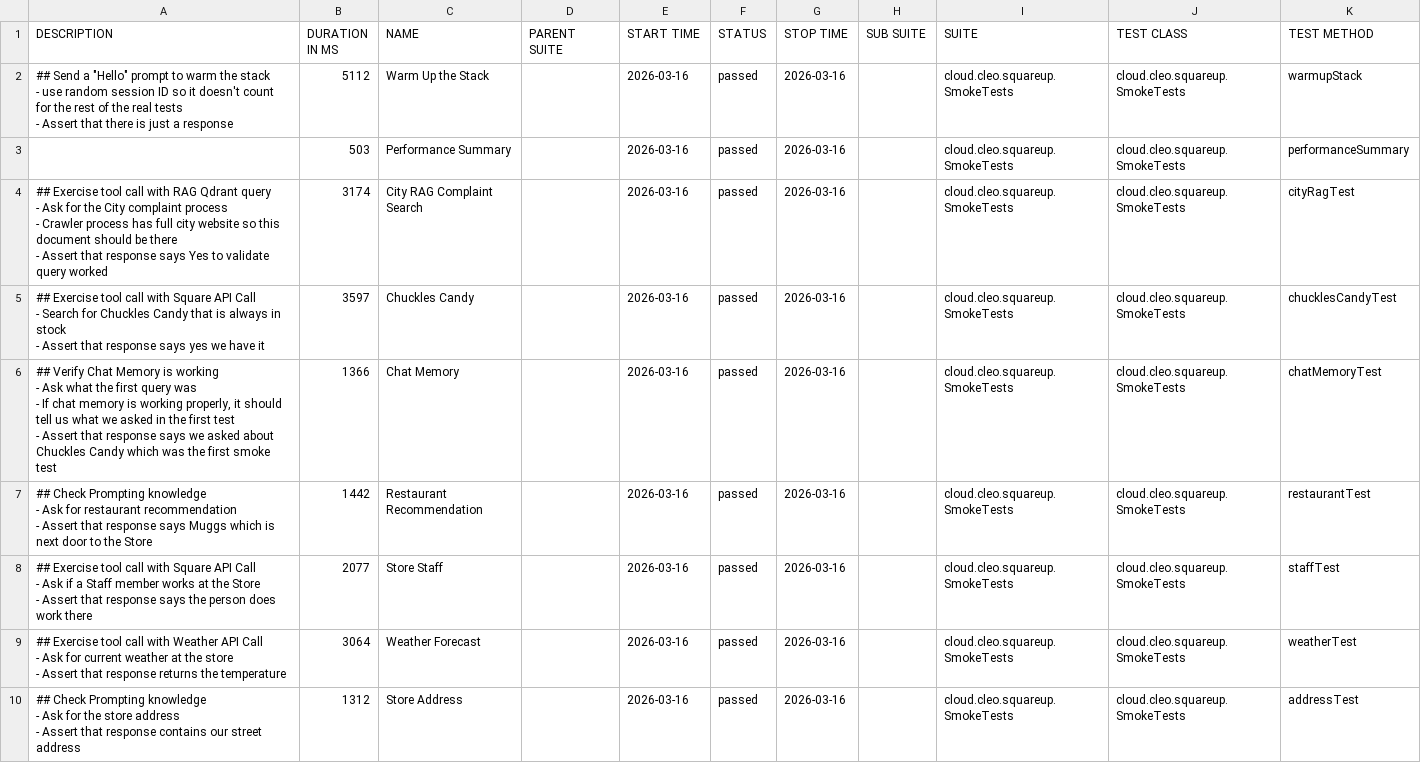
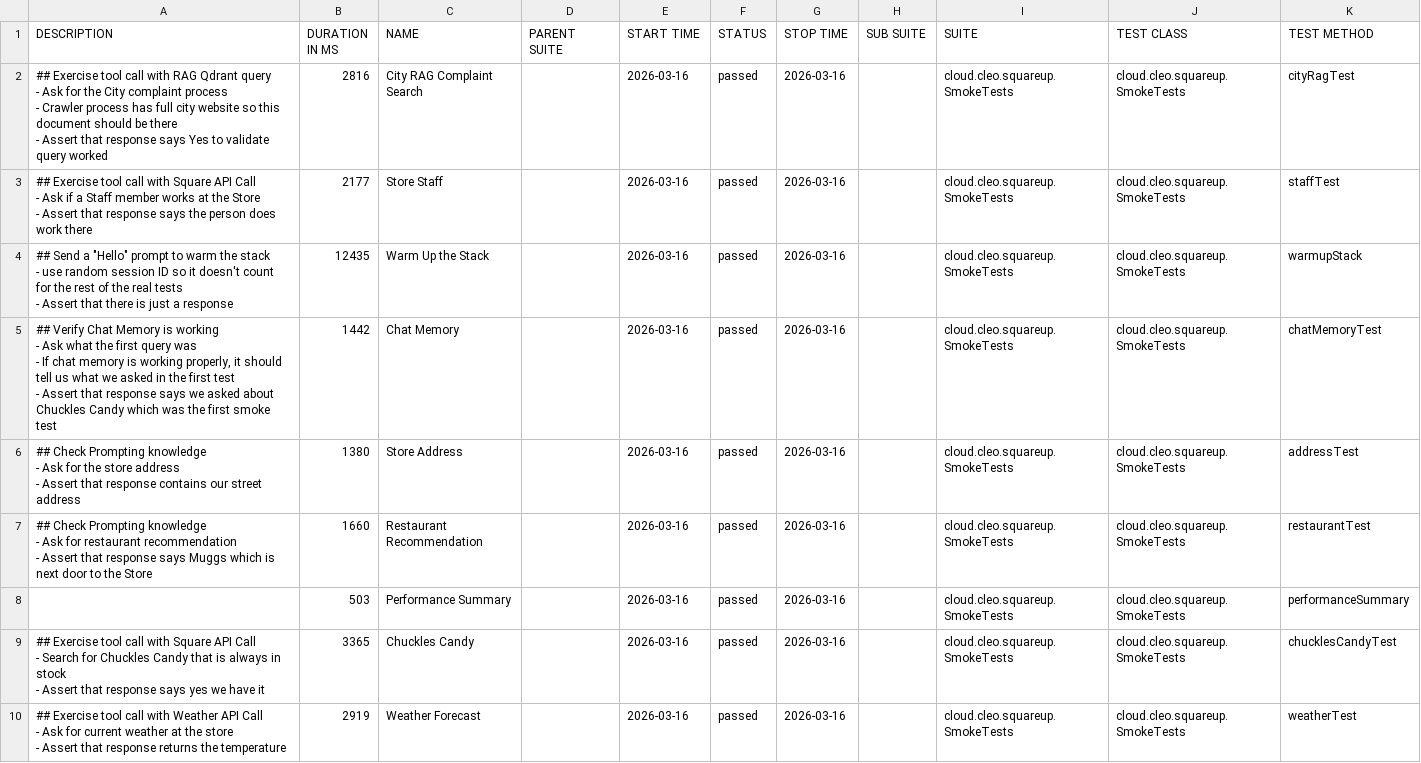
Before and after one commit to docwho2/java-squareup-spring-ai-ivr, a CSV file: us.amazon.nova-2-lite-v1_0/SmokeTests/data/suites.csv, drawn as a sheet.

```diff
--- a/us.amazon.nova-2-lite-v1_0/SmokeTests/data/suites.csv
+++ b/us.amazon.nova-2-lite-v1_0/SmokeTests/data/suites.csv
@@ -1,36 +1,36 @@
 "DESCRIPTION","DURATION IN MS","NAME","PARENT SUITE","START TIME","STATUS","STOP TIME","SUB SUITE","SUITE","TEST CLASS","TEST METHOD"
-"## Send a ""Hello"" prompt to warm the stack
-- use random session ID so it doesn't count for the rest of the real tests
-- Assert that there is just a response
-","5112","Warm Up the Stack","","2026-03-16","passed","2026-03-16","","cloud.cleo.squareup.SmokeTests","cloud.cleo.squareup.SmokeTests","warmupStack"
+"## Exercise tool call with RAG Qdrant query
+- Ask for the City complaint process
+  - Crawler process has full city website so this document should be there
+- Assert that response says Yes to validate query worked
+","2816","City RAG Complaint Search","","2026-03-16","passed","2026-03-16","","cloud.cleo.squareup.SmokeTests","cloud.cleo.squareup.SmokeTests","cityRagTest"
+"## Exercise tool call with Square API Call
+- Ask if a Staff member works at the Store
+- Assert that response says the person does work there
+","2177","Store Staff","","2026-03-16","passed","2026-03-16","","cloud.cleo.squareup.SmokeTests","cloud.cleo.squareup.SmokeTests","staffTest"
+"## Send a ""Hello"" prompt to warm the stack
+- use random session ID so it doesn't count for the rest of the real tests
+- Assert that there is just a response
+","12435","Warm Up the Stack","","2026-03-16","passed","2026-03-16","","cloud.cleo.squareup.SmokeTests","cloud.cleo.squareup.SmokeTests","warmupStack"
+"## Verify Chat Memory is working
+- Ask what the first query was
+  - If chat memory is working properly, it should tell us what we asked in the first test
+- Assert that response says we asked about Chuckles Candy which was the first smoke test
+","1442","Chat Memory","","2026-03-16","passed","2026-03-16","","cloud.cleo.squareup.SmokeTests","cloud.cleo.squareup.SmokeTests","chatMemoryTest"
+"## Check Prompting knowledge
+- Ask for the store address
+- Assert that response contains our street address
+","1380","Store Address","","2026-03-16","passed","2026-03-16","","cloud.cleo.squareup.SmokeTests","cloud.cleo.squareup.SmokeTests","addressTest"
+"## Check Prompting knowledge
+- Ask for restaurant recommendation
+- Assert that response says Muggs which is next door to the Store
+","1660","Restaurant Recommendation","","2026-03-16","passed","2026-03-16","","cloud.cleo.squareup.SmokeTests","cloud.cleo.squareup.SmokeTests","restaurantTest"
 "","503","Performance Summary","","2026-03-16","passed","2026-03-16","","cloud.cleo.squareup.SmokeTests","cloud.cleo.squareup.SmokeTests","performanceSummary"
-"## Exercise tool call with RAG Qdrant query
-- Ask for the City complaint process
-  - Crawler process has full city website so this document should be there
-- Assert that response says Yes to validate query worked
-","3174","City RAG Complaint Search","","2026-03-16","passed","2026-03-16","","cloud.cleo.squareup.SmokeTests","cloud.cleo.squareup.SmokeTests","cityRagTest"
-"## Exercise tool call with Square API Call
-- Search for Chuckles Candy that is always in stock
-- Assert that response says yes we have it
-","3597","Chuckles Candy","","2026-03-16","passed","2026-03-16","","cloud.cleo.squareup.SmokeTests","cloud.cleo.squareup.SmokeTests","chucklesCandyTest"
-"## Verify Chat Memory is working
-- Ask what the first query was
-  - If chat memory is working properly, it should tell us what we asked in the first test
-- Assert that response says we asked about Chuckles Candy which was the first smoke test
-","1366","Chat Memory","","2026-03-16","passed","2026-03-16","","cloud.cleo.squareup.SmokeTests","cloud.cleo.squareup.SmokeTests","chatMemoryTest"
-"## Check Prompting knowledge
-- Ask for restaurant recommendation
-- Assert that response says Muggs which is next door to the Store
-","1442","Restaurant Recommendation","","2026-03-16","passed","2026-03-16","","cloud.cleo.squareup.SmokeTests","cloud.cleo.squareup.SmokeTests","restaurantTest"
-"## Exercise tool call with Square API Call
-- Ask if a Staff member works at the Store
-- Assert that response says the person does work there
-","2077","Store Staff","","2026-03-16","passed","2026-03-16","","cloud.cleo.squareup.SmokeTests","cloud.cleo.squareup.SmokeTests","staffTest"
-"## Exercise tool call with Weather API Call
-- Ask for current weather at the store
-- Assert that response returns the temperature
-","3064","Weather Forecast","","2026-03-16","passed","2026-03-16","","cloud.cleo.squareup.SmokeTests","cloud.cleo.squareup.SmokeTests","weatherTest"
-"## Check Prompting knowledge
-- Ask for the store address
-- Assert that response contains our street address
-","1312","Store Address","","2026-03-16","passed","2026-03-16","","cloud.cleo.squareup.SmokeTests","cloud.cleo.squareup.SmokeTests","addressTest"
+"## Exercise tool call with Square API Call
+- Search for Chuckles Candy that is always in stock
+- Assert that response says yes we have it
+","3365","Chuckles Candy","","2026-03-16","passed","2026-03-16","","cloud.cleo.squareup.SmokeTests","cloud.cleo.squareup.SmokeTests","chucklesCandyTest"
+"## Exercise tool call with Weather API Call
+- Ask for current weather at the store
+- Assert that response returns the temperature
+","2919","Weather Forecast","","2026-03-16","passed","2026-03-16","","cloud.cleo.squareup.SmokeTests","cloud.cleo.squareup.SmokeTests","weatherTest"
```
Also changed, not shown: us.amazon.nova-2-lite-v1_0/SmokeTests/data/behaviors.csv, 40 other files.
